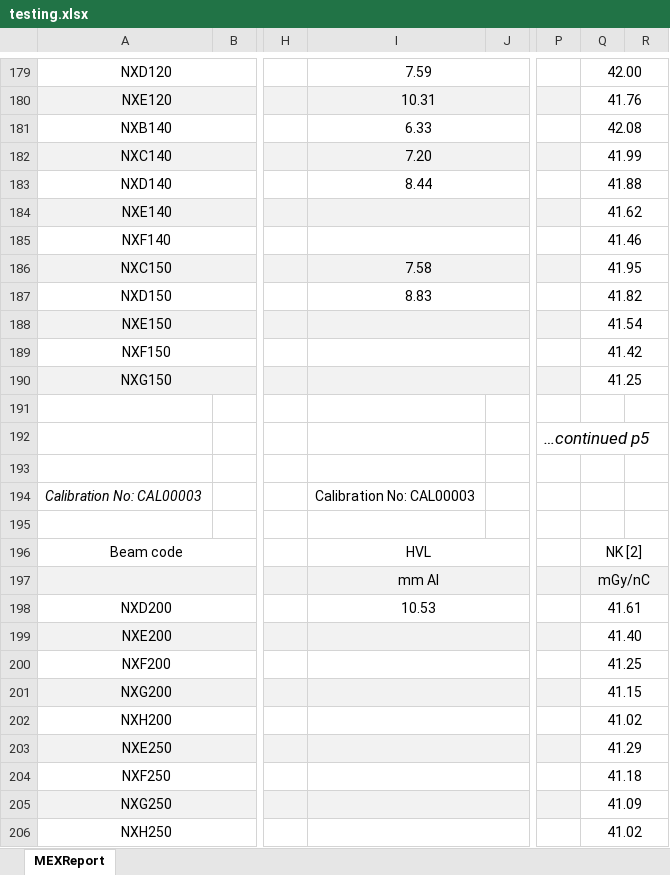
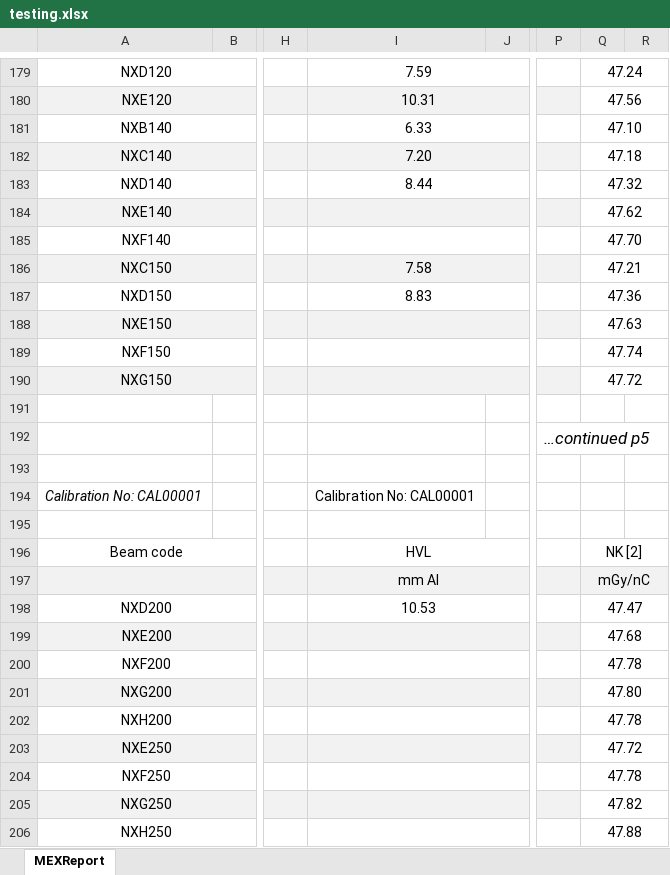
Before and after one commit to JasonLaux/DC-Boxjelly, an Excel workbook: app/core/testing.xlsx, sheet MEXReport, drawn as a sheet; only a part is shown, gaps mark what is left out; values as stored, in another font and other column widths than the file's, no borders; charts and pictures not drawn; the diff covers the shown part only; the diff names each change by its address in the sheet, - before the commit and + after, or states it on an @@ line.

```diff
--- a/app/core/testing.xlsx (sheet MEXReport)
+++ b/app/core/testing.xlsx (sheet MEXReport)
-Q179: 42.00
+Q179: 47.24
-Q180: 41.76
+Q180: 47.56
-Q181: 42.08
+Q181: 47.10
-Q182: 41.99
+Q182: 47.18
-Q183: 41.88
+Q183: 47.32
-Q184: 41.62
+Q184: 47.62
-Q185: 41.46
+Q185: 47.70
-Q186: 41.95
+Q186: 47.21
-Q187: 41.82
+Q187: 47.36
-Q188: 41.54
+Q188: 47.63
-Q189: 41.42
+Q189: 47.74
-Q190: 41.25
+Q190: 47.72
-A194: Calibration No: CAL00003
+A194: Calibration No: CAL00001
-I194: Calibration No: CAL00003
+I194: Calibration No: CAL00001
-Q198: 41.61
+Q198: 47.47
-Q199: 41.40
+Q199: 47.68
-Q200: 41.25
+Q200: 47.78
-Q201: 41.15
+Q201: 47.80
-Q202: 41.02
+Q202: 47.78
-Q203: 41.29
+Q203: 47.72
-Q204: 41.18
+Q204: 47.78
-Q205: 41.09
+Q205: 47.82
-Q206: 41.02
+Q206: 47.88
```
Also changed, not shown: 76 edited cells elsewhere in this sheet, charts or pictures, 1 other file.
